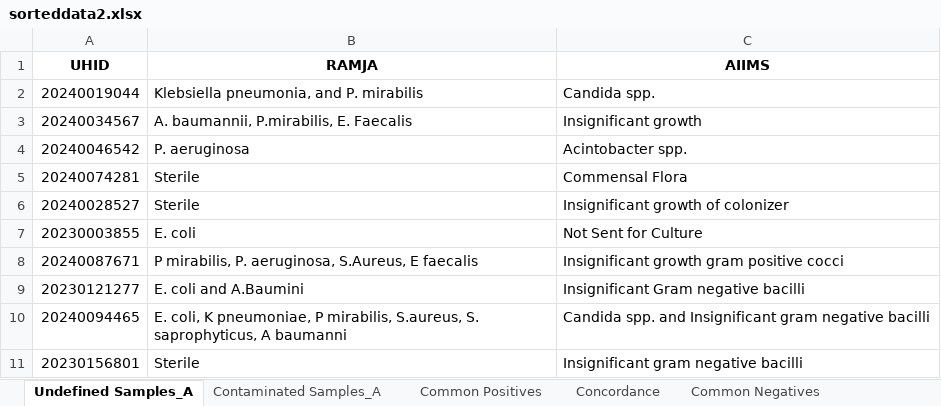
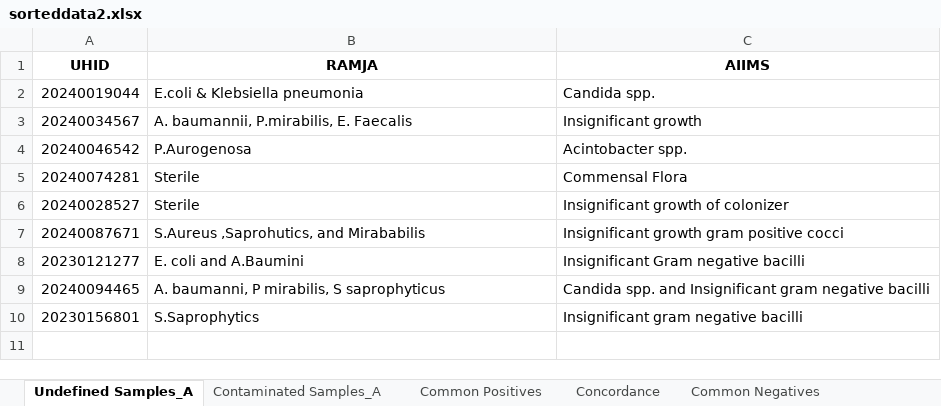
Before and after one commit to neeliit/DiagnosticsPy, an Excel workbook: sorteddata2.xlsx, sheet Undefined Samples_A, drawn as a sheet; values as stored, in another font and other column widths than the file's, no borders; removed rows and columns are numbered as before the commit, all else as after; the diff names each change by its address in the sheet, - before the commit and + after, or states it on an @@ line.

```diff
--- a/sorteddata2.xlsx (sheet Undefined Samples_A)
+++ b/sorteddata2.xlsx (sheet Undefined Samples_A)
-B2 (RAMJA): Klebsiella pneumonia, and P. mirabilis
+B2 (RAMJA): E.coli & Klebsiella pneumonia
-B4 (RAMJA): P. aeruginosa
+B4 (RAMJA): P.Aurogenosa
-row 7: 20230003855 | E. coli | Not Sent for Culture
-B7 (RAMJA): P mirabilis, P. aeruginosa, S.Aureus, E faecalis
+B7 (RAMJA): S.Aureus ,Saprohutics, and Mirababilis
-B9 (RAMJA): E. coli, K pneumoniae, P mirabilis, S.aureus, S. saprophyticus, A baumanni
+B9 (RAMJA): A. baumanni, P mirabilis, S saprophyticus
-B10 (RAMJA): Sterile
+B10 (RAMJA): S.Saprophytics
```
Also changed, not shown: sheet Common Positives, sheet Common Negatives, sheet Concordance, sheet Contaminated Samples_A, matrices2.xlsx.
